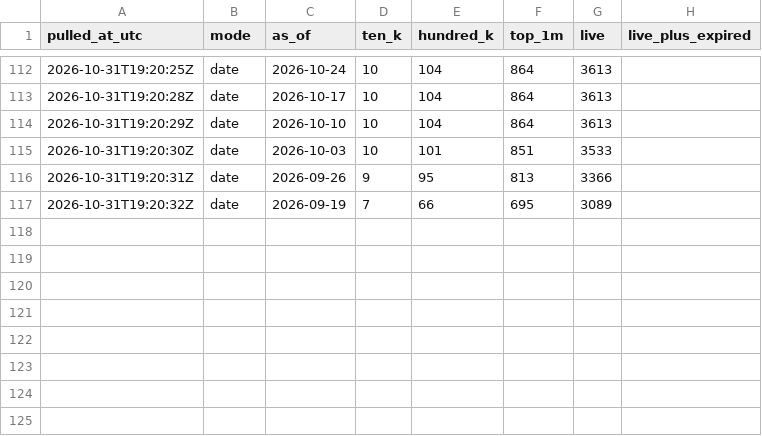
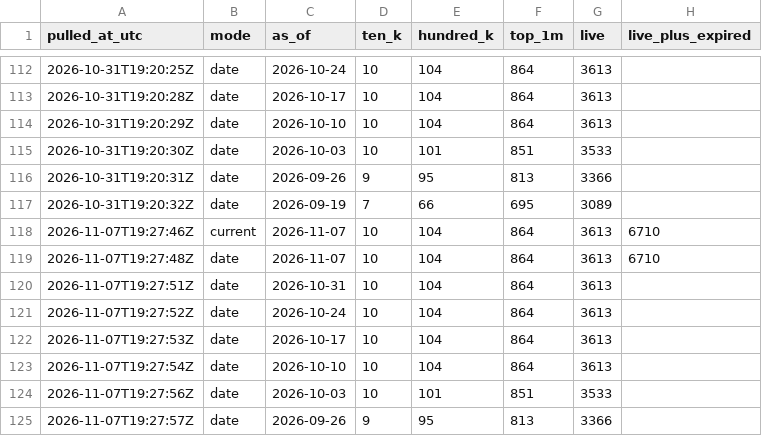
Before and after one commit to dlopezandres19-pixel/applovin-dashboard, a CSV file: data/snapshots.csv, drawn as a sheet; only a part is shown, gaps mark what is left out.

```diff
--- a/data/snapshots.csv
+++ b/data/snapshots.csv
@@ -117 +117,9 @@ pulled_at_utc,mode,as_of,ten_k,hundred_k,top_1m,live,live_plus_expired
 2026-10-31T19:20:32Z,date,2026-09-19,7,66,695,3089,
+2026-11-07T19:27:46Z,current,2026-11-07,10,104,864,3613,6710
+2026-11-07T19:27:48Z,date,2026-11-07,10,104,864,3613,6710
+2026-11-07T19:27:51Z,date,2026-10-31,10,104,864,3613,
+2026-11-07T19:27:52Z,date,2026-10-24,10,104,864,3613,
+2026-11-07T19:27:53Z,date,2026-10-17,10,104,864,3613,
+2026-11-07T19:27:54Z,date,2026-10-10,10,104,864,3613,
+2026-11-07T19:27:56Z,date,2026-10-03,10,101,851,3533,
+2026-11-07T19:27:57Z,date,2026-09-26,9,95,813,3366,
```
Also changed, not shown: data/app_prices.csv, data/churn.csv, 1 other file.
